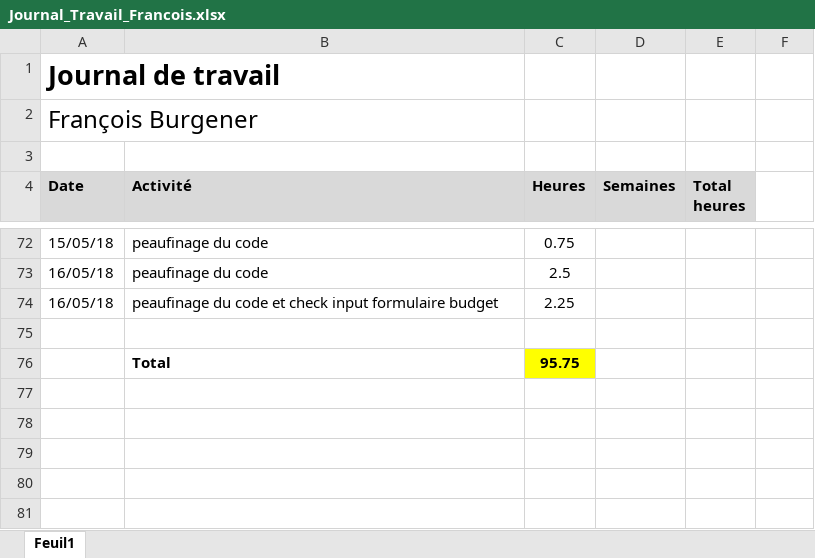
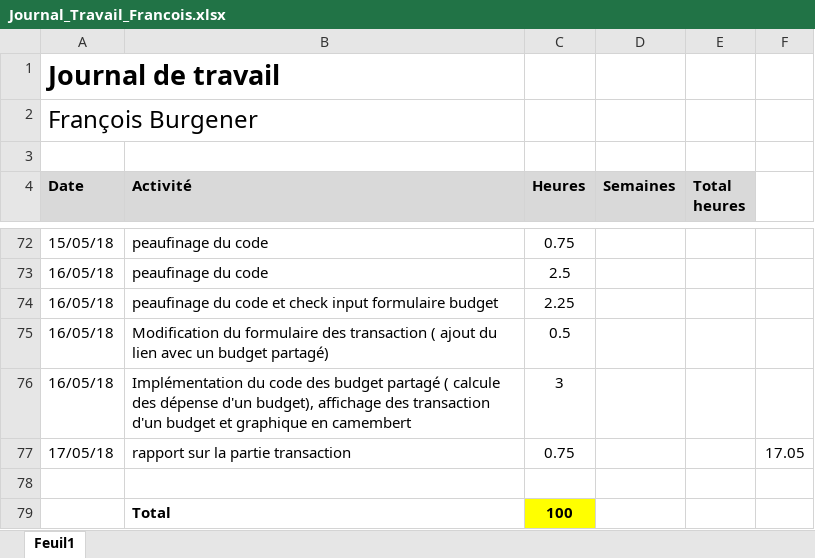
Before and after one commit to Angorance/HEIGVD_MoneyThoring, an Excel workbook: Doc/JournauxTravail/Journal_Travail_Francois.xlsx, sheet Feuil1, drawn as a sheet; only a part is shown, gaps mark what is left out; values as stored, in another font and other column widths than the file's, no borders; addresses are those after the commit; the diff names each change by its address in the sheet, - before the commit and + after, or states it on an @@ line.

Commit message:
maj jdt francois

```diff
--- a/Doc/JournauxTravail/Journal_Travail_Francois.xlsx (sheet Feuil1)
+++ b/Doc/JournauxTravail/Journal_Travail_Francois.xlsx (sheet Feuil1)
+row 75: 16/05/18 | Modification du formulaire des transaction ( ajout du lien avec un budget partagé) | 0.5
+row 76: 16/05/18 | Implémentation du code des budget partagé ( calcule des dépense d'un budget), affichage des transaction d'un budget et graphique en camembert | 3
+row 77: 17/05/18 | rapport sur la partie transaction | 0.75 |  |  | 17.05
-C79 (Heures): 95.75
+C79 (Heures): 100
```
